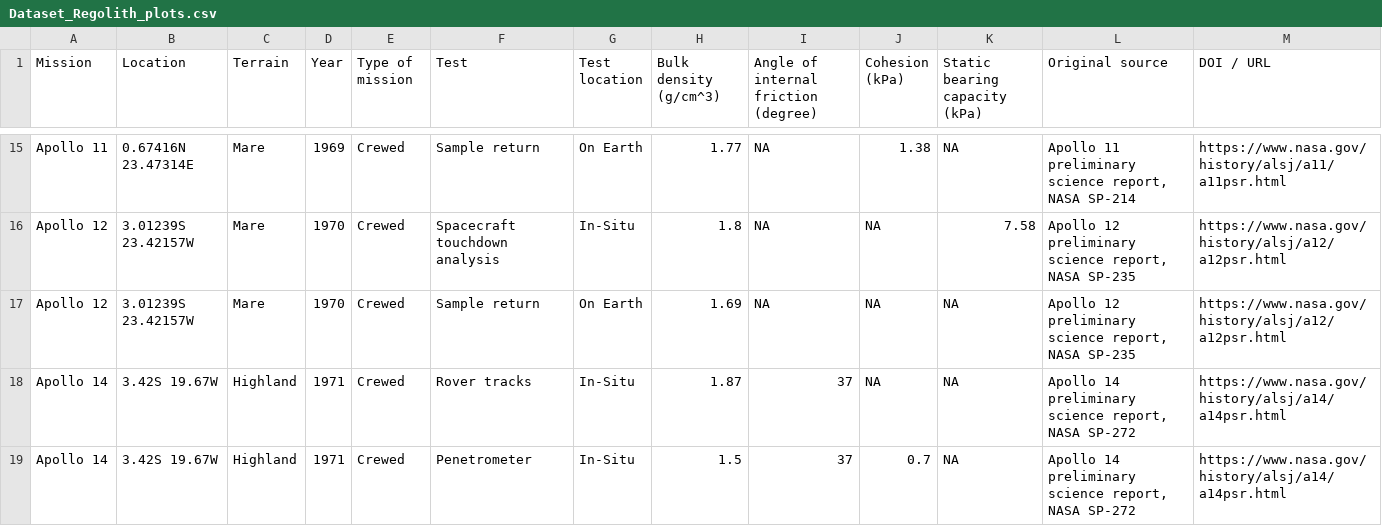
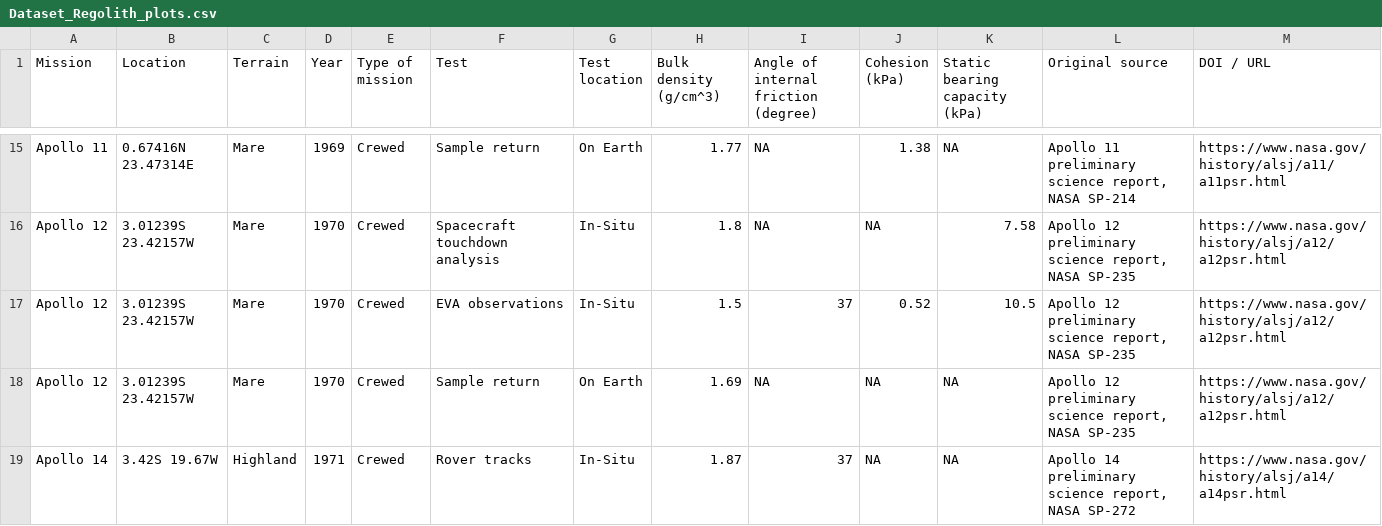
Before and after one commit to leoniegasteiner/Lunar-Regolith-Database, a CSV file: Dataset_Regolith_plots.csv, drawn as a sheet; only a part is shown, gaps mark what is left out; the shorter side is filled out with more unchanged rows.

```diff
--- a/Dataset_Regolith_plots.csv
+++ b/Dataset_Regolith_plots.csv
@@ -16,2 +16,3 @@ Apollo 11,0.67416N 23.47314E,Mare,1969,Crewed,Sample return,On Earth,1.77,NA,1.3
 Apollo 12,3.01239S 23.42157W,Mare,1970,Crewed,Spacecraft touchdown analysis ,In-Situ,1.8,NA,NA,7.58,"Apollo 12 preliminary science report, NASA SP-235",https://www.nasa.gov/history/alsj/a12/a12psr.html
+Apollo 12,3.01239S 23.42157W,Mare,1970,Crewed,EVA observations,In-Situ,1.5,37,0.52,10.5,"Apollo 12 preliminary science report, NASA SP-235",https://www.nasa.gov/history/alsj/a12/a12psr.html
 Apollo 12,3.01239S 23.42157W,Mare,1970,Crewed,Sample return,On Earth,1.69,NA,NA,NA,"Apollo 12 preliminary science report, NASA SP-235",https://www.nasa.gov/history/alsj/a12/a12psr.html
```
Also changed, not shown: Dataset_Regolith.csv, 3 other files.
